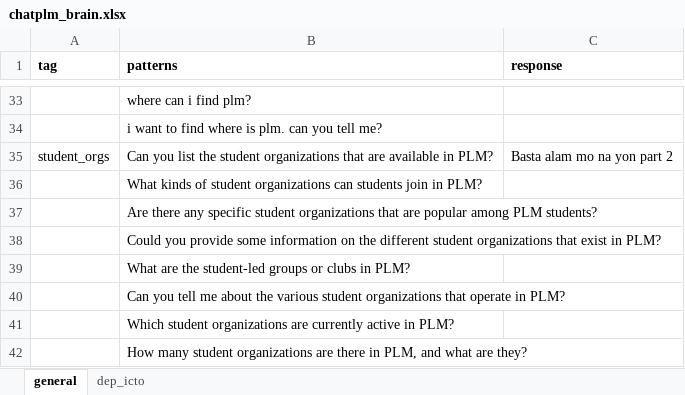
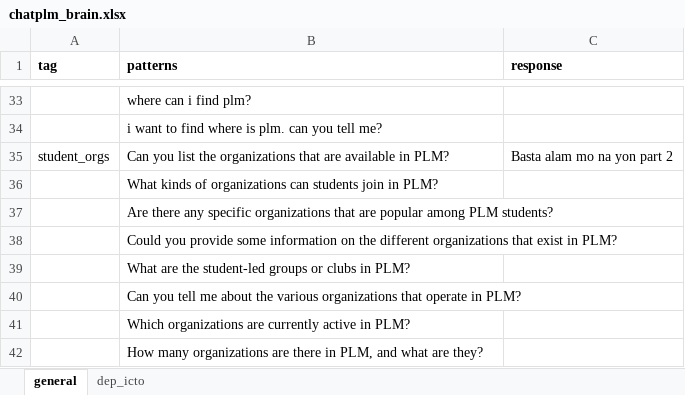
Before and after one commit to amyr11/ChatPLM, an Excel workbook: chatplm/data/chatplm_brain.xlsx, sheet general, drawn as a sheet; only a part is shown, gaps mark what is left out; values as stored, in another font and other column widths than the file's, no borders; charts and pictures not drawn; the diff names each change by its address in the sheet, - before the commit and + after, or states it on an @@ line.

Commit message:
retraining (student orgs 3)

```diff
--- a/chatplm/data/chatplm_brain.xlsx (sheet general)
+++ b/chatplm/data/chatplm_brain.xlsx (sheet general)
-B35 (patterns): …list the student organizations that…
+B35 (patterns): …list the organizations that…
-B36 (patterns): …kinds of student organizations can…
+B36 (patterns): …kinds of organizations can…
-B37 (patterns): …any specific student organizations that…
+B37 (patterns): …any specific organizations that…
-B38 (patterns): …the different student organizations that…
+B38 (patterns): …the different organizations that…
-B40 (patterns): …the various student organizations that…
+B40 (patterns): …the various organizations that…
-B41 (patterns): Which student organizations are…
+B41 (patterns): Which organizations are…
-B42 (patterns): How many student organizations are…
+B42 (patterns): How many organizations are…
```
Also changed, not shown: 7 other files.
